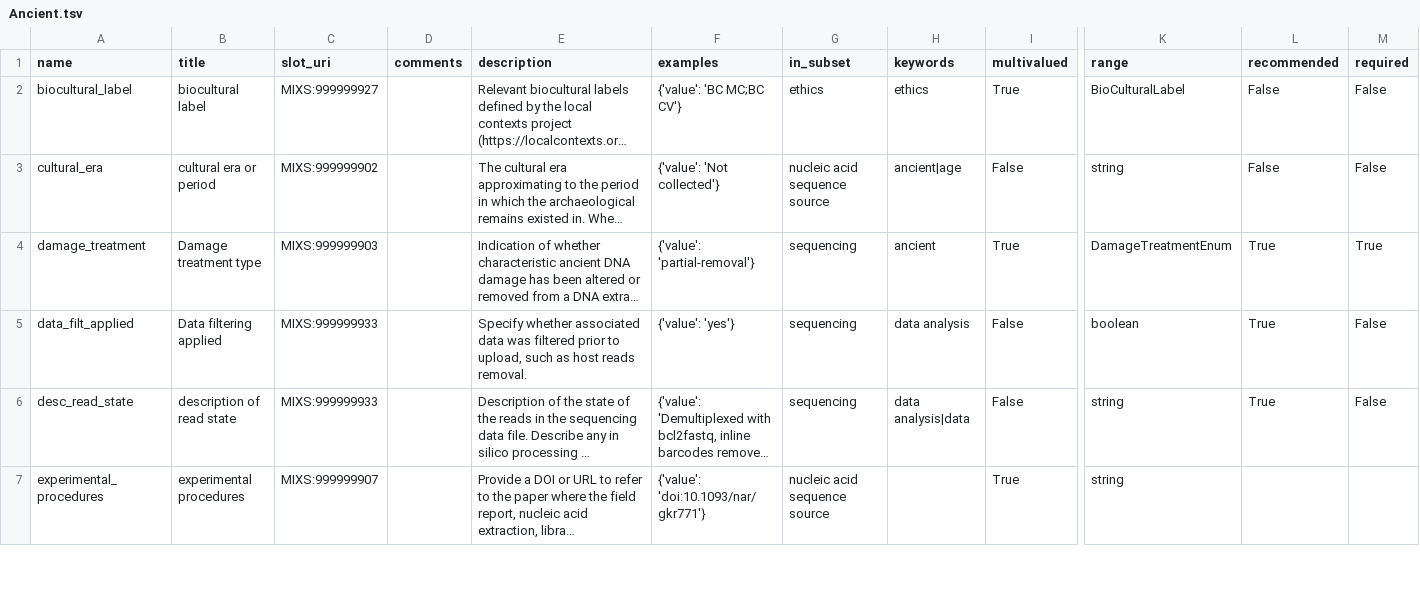
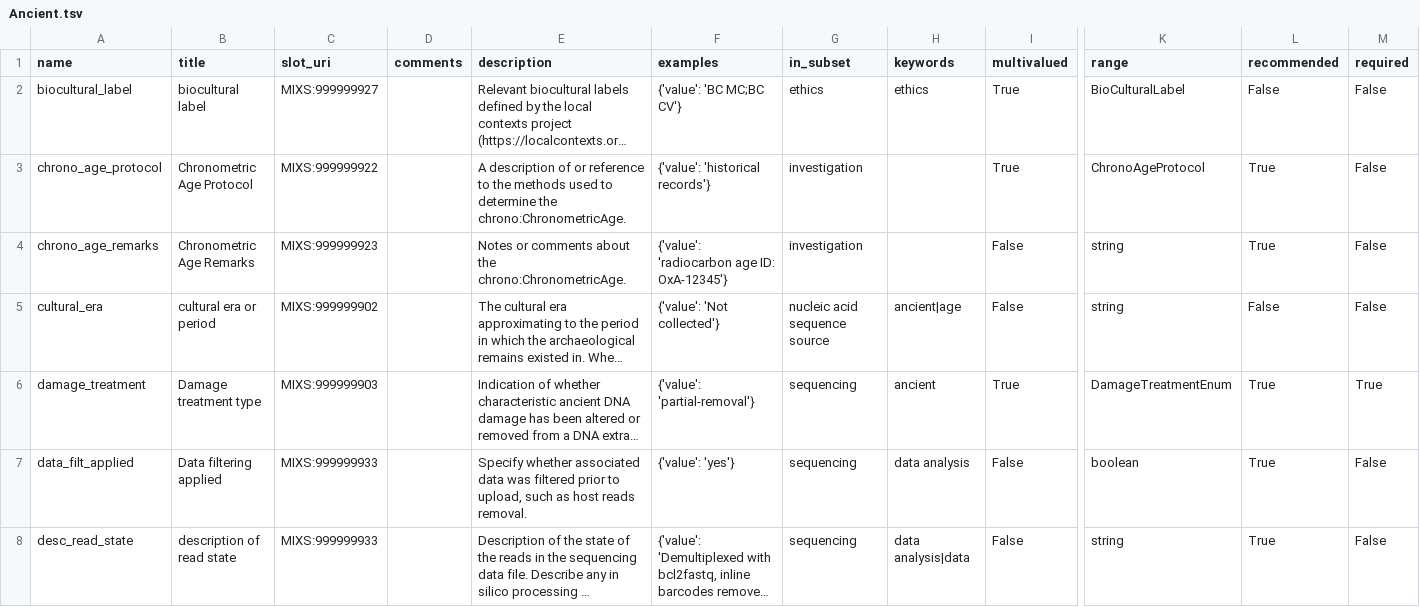
Before and after one commit to MIxS-MInAS/extension-ancient, a TSV file: project/class-model-tsvs/Ancient.tsv, drawn as a sheet; only a part is shown, gaps mark what is left out; the shorter side is filled out with more unchanged rows; long unchanged cells end in …; rows hold the shown columns only; the diff covers the shown part only; the diff names each change by its address in the sheet, - before the commit and + after, or states it on an @@ line.

```diff
--- a/project/class-model-tsvs/Ancient.tsv
+++ b/project/class-model-tsvs/Ancient.tsv
+row 3: chrono_age_protocol | Chronometric Age Protocol | MIXS:999999922 |  | A description of or reference to the methods used to determine the chrono:ChronometricAge. | {'value': 'historical records'} | investigation |  | True | ChronoAgeProtocol | True | False
+row 4: chrono_age_remarks | Chronometric Age Remarks | MIXS:999999923 |  | Notes or comments about the chrono:ChronometricAge. | {'value': 'radiocarbon age ID: OxA-12345'} | investigation |  | False | string | True | False
```
Also changed, not shown: 4 added rows and 6 removed rows elsewhere in this file, 1 other file.
